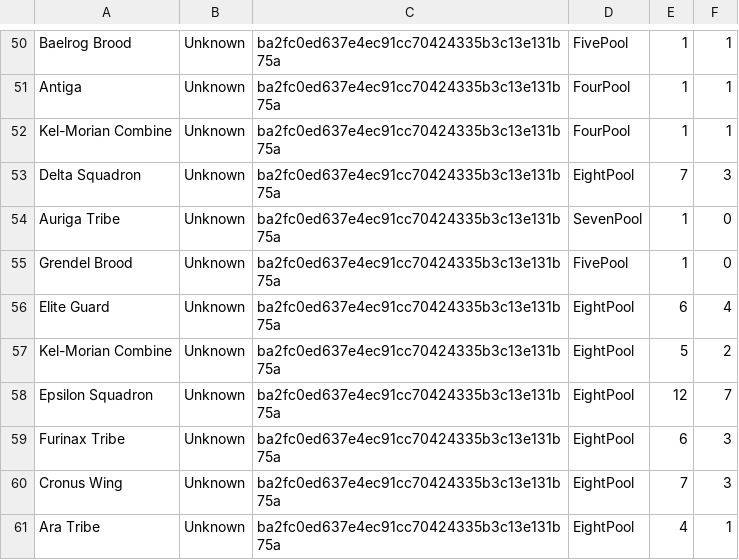
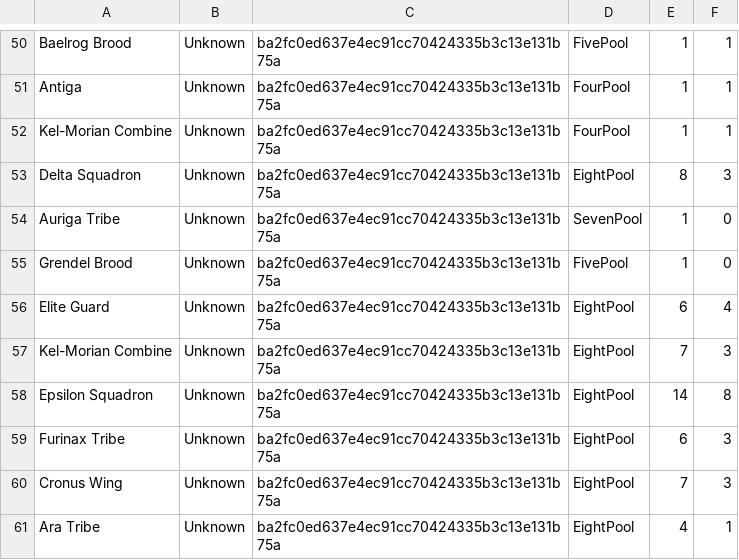
Before and after one commit to Ikkisoad/IkkisoStartcraft, a CSV file: src/starterbot/stats/data/strats-v1.csv, drawn as a sheet; only a part is shown, gaps mark what is left out; the diff covers the shown part only.

```diff
--- a/src/starterbot/stats/data/strats-v1.csv
+++ b/src/starterbot/stats/data/strats-v1.csv
@@ -52,3 +52,3 @@ Antiga,Unknown,ba2fc0ed637e4ec91cc70424335b3c13e131b75a,FourPool,1,1
 Kel-Morian Combine,Unknown,ba2fc0ed637e4ec91cc70424335b3c13e131b75a,FourPool,1,1
-Delta Squadron,Unknown,ba2fc0ed637e4ec91cc70424335b3c13e131b75a,EightPool,7,3
+Delta Squadron,Unknown,ba2fc0ed637e4ec91cc70424335b3c13e131b75a,EightPool,8,3
 Auriga Tribe,Unknown,ba2fc0ed637e4ec91cc70424335b3c13e131b75a,SevenPool,1,0
@@ -56,4 +56,4 @@ Grendel Brood,Unknown,ba2fc0ed637e4ec91cc70424335b3c13e131b75a,FivePool,1,0
 Elite Guard,Unknown,ba2fc0ed637e4ec91cc70424335b3c13e131b75a,EightPool,6,4
-Kel-Morian Combine,Unknown,ba2fc0ed637e4ec91cc70424335b3c13e131b75a,EightPool,5,2
-Epsilon Squadron,Unknown,ba2fc0ed637e4ec91cc70424335b3c13e131b75a,EightPool,12,7
+Kel-Morian Combine,Unknown,ba2fc0ed637e4ec91cc70424335b3c13e131b75a,EightPool,7,3
+Epsilon Squadron,Unknown,ba2fc0ed637e4ec91cc70424335b3c13e131b75a,EightPool,14,8
 Furinax Tribe,Unknown,ba2fc0ed637e4ec91cc70424335b3c13e131b75a,EightPool,6,3
```
Also changed, not shown: 4 added rows and 25 edited cells elsewhere in this file, 6 other files.
